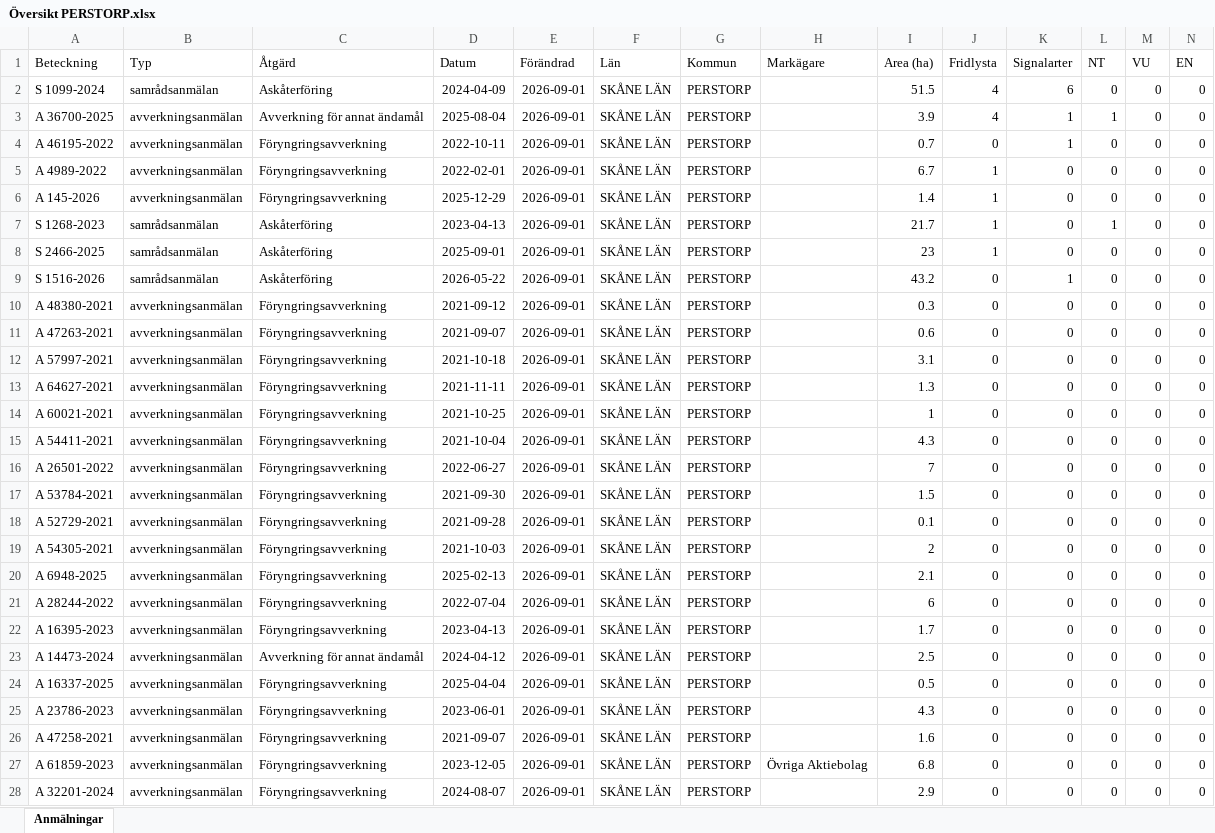
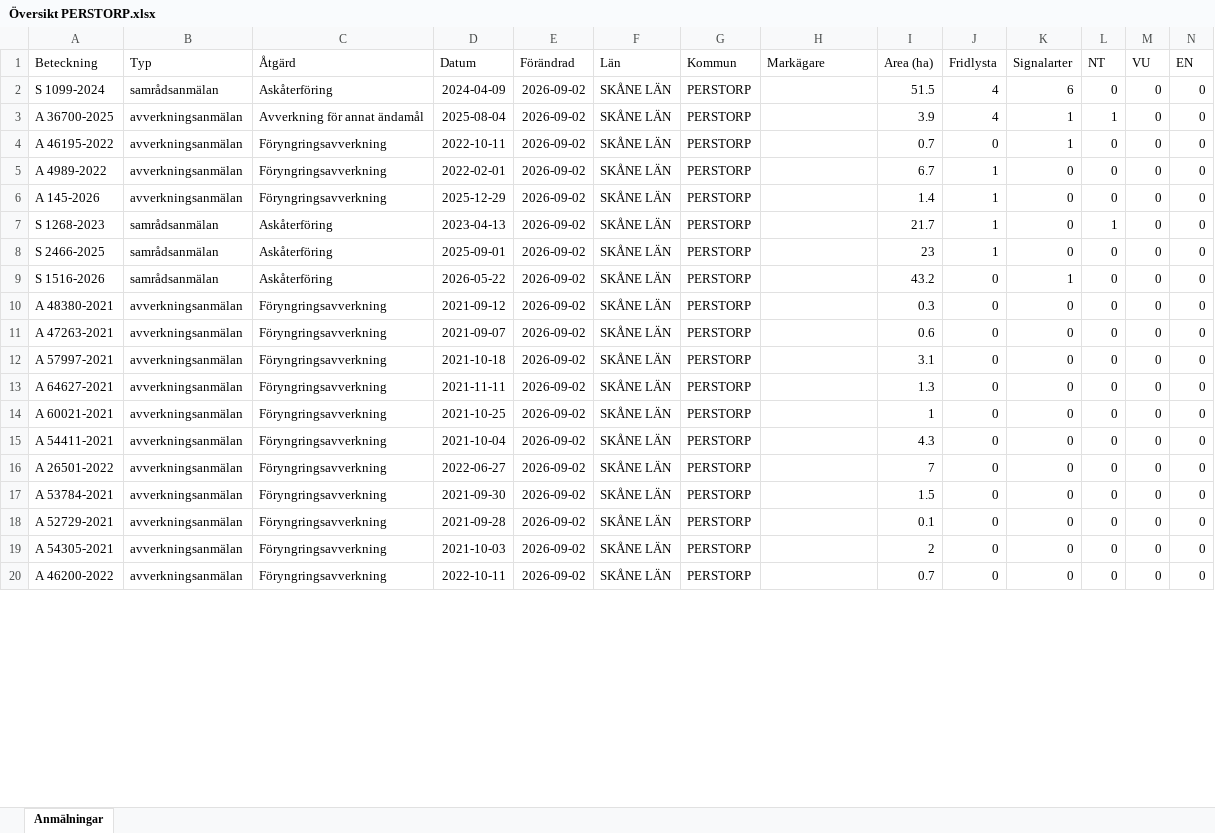
Before and after one commit to klasma/Logging_1275, an Excel workbook: Översikt PERSTORP.xlsx, sheet Anmälningar, drawn as a sheet; only a part is shown; values as stored, in another font and other column widths than the file's, no borders; removed rows and columns are numbered as before the commit, all else as after; rows hold the shown columns only; the diff covers the shown part only; the diff names each change by its address in the sheet, - before the commit and + after, or states it on an @@ line.

```diff
--- a/Översikt PERSTORP.xlsx (sheet Anmälningar)
+++ b/Översikt PERSTORP.xlsx (sheet Anmälningar)
-E2:E20 (Förändrad): 2026-09-01
+E2:E20 (Förändrad): 2026-09-02
-A20 (Beteckning): A 6948-2025
+A20 (Beteckning): A 46200-2022
-D20 (Datum): 2025-02-13
+D20 (Datum): 2022-10-11
-I20 (Area (ha)): 2.1
+I20 (Area (ha)): 0.7
-row 21: A 28244-2022 | avverkningsanmälan | Föryngringsavverkning | 2022-07-04 | 2026-09-01 | SKÅNE LÄN | PERSTORP |  | 6 | 0 | 0 | 0 | 0 | 0
-row 22: A 16395-2023 | avverkningsanmälan | Föryngringsavverkning | 2023-04-13 | 2026-09-01 | SKÅNE LÄN | PERSTORP |  | 1.7 | 0 | 0 | 0 | 0 | 0
-row 23: A 14473-2024 | avverkningsanmälan | Avverkning för annat ändamål | 2024-04-12 | 2026-09-01 | SKÅNE LÄN | PERSTORP |  | 2.5 | 0 | 0 | 0 | 0 | 0
-row 24: A 16337-2025 | avverkningsanmälan | Föryngringsavverkning | 2025-04-04 | 2026-09-01 | SKÅNE LÄN | PERSTORP |  | 0.5 | 0 | 0 | 0 | 0 | 0
-row 25: A 23786-2023 | avverkningsanmälan | Föryngringsavverkning | 2023-06-01 | 2026-09-01 | SKÅNE LÄN | PERSTORP |  | 4.3 | 0 | 0 | 0 | 0 | 0
-row 26: A 47258-2021 | avverkningsanmälan | Föryngringsavverkning | 2021-09-07 | 2026-09-01 | SKÅNE LÄN | PERSTORP |  | 1.6 | 0 | 0 | 0 | 0 | 0
-row 27: A 61859-2023 | avverkningsanmälan | Föryngringsavverkning | 2023-12-05 | 2026-09-01 | SKÅNE LÄN | PERSTORP | Övriga Aktiebolag | 6.8 | 0 | 0 | 0 | 0 | 0
-row 28: A 32201-2024 | avverkningsanmälan | Föryngringsavverkning | 2024-08-07 | 2026-09-01 | SKÅNE LÄN | PERSTORP |  | 2.9 | 0 | 0 | 0 | 0 | 0
```
Also changed, not shown: 36 added rows, 28 removed rows and 204 edited cells elsewhere in this sheet, artfynd/A 46195-2022 artfynd.xlsx, artfynd/A 4989-2022 artfynd.xlsx, 43 other files.
